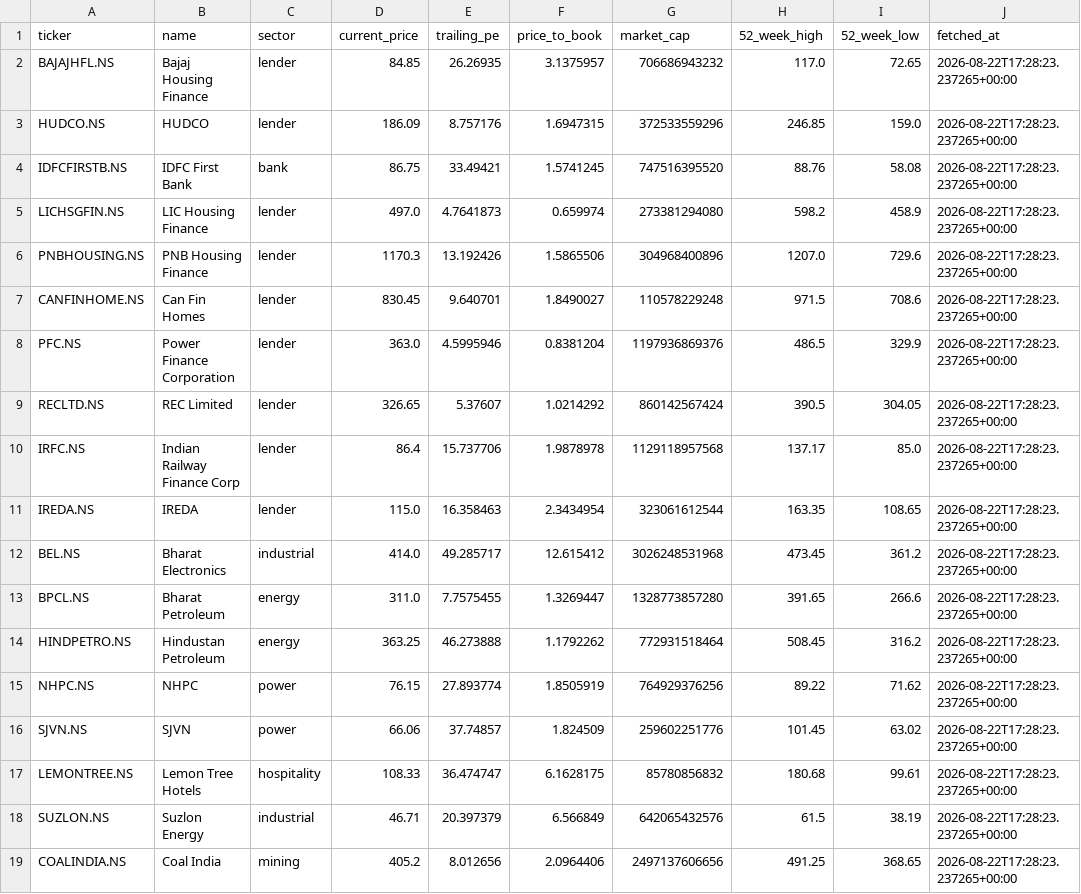
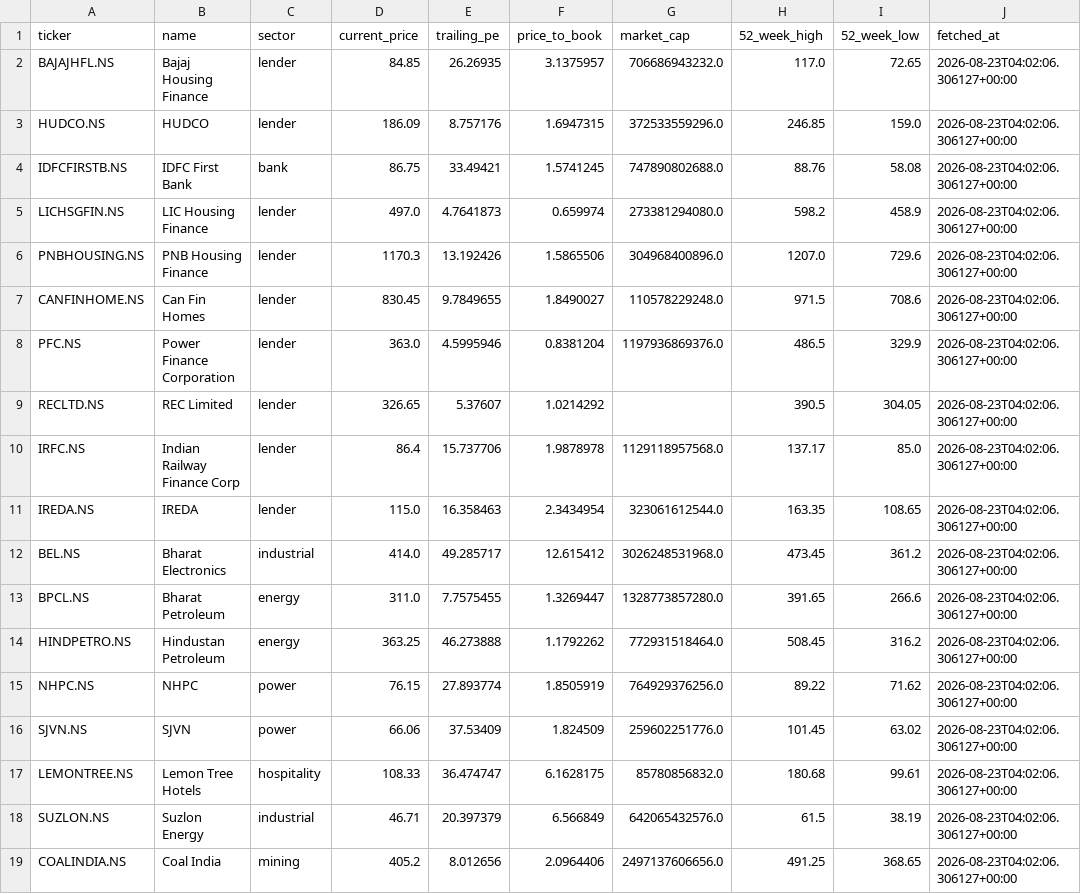
Before and after one commit to Vaasudev05/Equity-Research, a CSV file: data/summary.csv, drawn as a sheet.

```diff
--- a/data/summary.csv
+++ b/data/summary.csv
@@ -1,19 +1,19 @@
 ticker,name,sector,current_price,trailing_pe,price_to_book,market_cap,52_week_high,52_week_low,fetched_at
-BAJAJHFL.NS,Bajaj Housing Finance,lender,84.85,26.26935,3.1375957,706686943232,117.0,72.65,2026-08-22T17:28:23.237265+00:00
-HUDCO.NS,HUDCO,lender,186.09,8.757176,1.6947315,372533559296,246.85,159.0,2026-08-22T17:28:23.237265+00:00
-IDFCFIRSTB.NS,IDFC First Bank,bank,86.75,33.49421,1.5741245,747516395520,88.76,58.08,2026-08-22T17:28:23.237265+00:00
-LICHSGFIN.NS,LIC Housing Finance,lender,497.0,4.7641873,0.659974,273381294080,598.2,458.9,2026-08-22T17:28:23.237265+00:00
-PNBHOUSING.NS,PNB Housing Finance,lender,1170.3,13.192426,1.5865506,304968400896,1207.0,729.6,2026-08-22T17:28:23.237265+00:00
-CANFINHOME.NS,Can Fin Homes,lender,830.45,9.640701,1.8490027,110578229248,971.5,708.6,2026-08-22T17:28:23.237265+00:00
-PFC.NS,Power Finance Corporation,lender,363.0,4.5995946,0.8381204,1197936869376,486.5,329.9,2026-08-22T17:28:23.237265+00:00
-RECLTD.NS,REC Limited,lender,326.65,5.37607,1.0214292,860142567424,390.5,304.05,2026-08-22T17:28:23.237265+00:00
-IRFC.NS,Indian Railway Finance Corp,lender,86.4,15.737706,1.9878978,1129118957568,137.17,85.0,2026-08-22T17:28:23.237265+00:00
-IREDA.NS,IREDA,lender,115.0,16.358463,2.3434954,323061612544,163.35,108.65,2026-08-22T17:28:23.237265+00:00
-BEL.NS,Bharat Electronics,industrial,414.0,49.285717,12.615412,3026248531968,473.45,361.2,2026-08-22T17:28:23.237265+00:00
-BPCL.NS,Bharat Petroleum,energy,311.0,7.7575455,1.3269447,1328773857280,391.65,266.6,2026-08-22T17:28:23.237265+00:00
-HINDPETRO.NS,Hindustan Petroleum,energy,363.25,46.273888,1.1792262,772931518464,508.45,316.2,2026-08-22T17:28:23.237265+00:00
-NHPC.NS,NHPC,power,76.15,27.893774,1.8505919,764929376256,89.22,71.62,2026-08-22T17:28:23.237265+00:00
-SJVN.NS,SJVN,power,66.06,37.74857,1.824509,259602251776,101.45,63.02,2026-08-22T17:28:23.237265+00:00
-LEMONTREE.NS,Lemon Tree Hotels,hospitality,108.33,36.474747,6.1628175,85780856832,180.68,99.61,2026-08-22T17:28:23.237265+00:00
-SUZLON.NS,Suzlon Energy,industrial,46.71,20.397379,6.566849,642065432576,61.5,38.19,2026-08-22T17:28:23.237265+00:00
-COALINDIA.NS,Coal India,mining,405.2,8.012656,2.0964406,2497137606656,491.25,368.65,2026-08-22T17:28:23.237265+00:00
+BAJAJHFL.NS,Bajaj Housing Finance,lender,84.85,26.26935,3.1375957,706686943232.0,117.0,72.65,2026-08-23T04:02:06.306127+00:00
+HUDCO.NS,HUDCO,lender,186.09,8.757176,1.6947315,372533559296.0,246.85,159.0,2026-08-23T04:02:06.306127+00:00
+IDFCFIRSTB.NS,IDFC First Bank,bank,86.75,33.49421,1.5741245,747890802688.0,88.76,58.08,2026-08-23T04:02:06.306127+00:00
+LICHSGFIN.NS,LIC Housing Finance,lender,497.0,4.7641873,0.659974,273381294080.0,598.2,458.9,2026-08-23T04:02:06.306127+00:00
+PNBHOUSING.NS,PNB Housing Finance,lender,1170.3,13.192426,1.5865506,304968400896.0,1207.0,729.6,2026-08-23T04:02:06.306127+00:00
+CANFINHOME.NS,Can Fin Homes,lender,830.45,9.7849655,1.8490027,110578229248.0,971.5,708.6,2026-08-23T04:02:06.306127+00:00
+PFC.NS,Power Finance Corporation,lender,363.0,4.5995946,0.8381204,1197936869376.0,486.5,329.9,2026-08-23T04:02:06.306127+00:00
+RECLTD.NS,REC Limited,lender,326.65,5.37607,1.0214292,,390.5,304.05,2026-08-23T04:02:06.306127+00:00
+IRFC.NS,Indian Railway Finance Corp,lender,86.4,15.737706,1.9878978,1129118957568.0,137.17,85.0,2026-08-23T04:02:06.306127+00:00
+IREDA.NS,IREDA,lender,115.0,16.358463,2.3434954,323061612544.0,163.35,108.65,2026-08-23T04:02:06.306127+00:00
+BEL.NS,Bharat Electronics,industrial,414.0,49.285717,12.615412,3026248531968.0,473.45,361.2,2026-08-23T04:02:06.306127+00:00
+BPCL.NS,Bharat Petroleum,energy,311.0,7.7575455,1.3269447,1328773857280.0,391.65,266.6,2026-08-23T04:02:06.306127+00:00
+HINDPETRO.NS,Hindustan Petroleum,energy,363.25,46.273888,1.1792262,772931518464.0,508.45,316.2,2026-08-23T04:02:06.306127+00:00
+NHPC.NS,NHPC,power,76.15,27.893774,1.8505919,764929376256.0,89.22,71.62,2026-08-23T04:02:06.306127+00:00
+SJVN.NS,SJVN,power,66.06,37.53409,1.824509,259602251776.0,101.45,63.02,2026-08-23T04:02:06.306127+00:00
+LEMONTREE.NS,Lemon Tree Hotels,hospitality,108.33,36.474747,6.1628175,85780856832.0,180.68,99.61,2026-08-23T04:02:06.306127+00:00
+SUZLON.NS,Suzlon Energy,industrial,46.71,20.397379,6.566849,642065432576.0,61.5,38.19,2026-08-23T04:02:06.306127+00:00
+COALINDIA.NS,Coal India,mining,405.2,8.012656,2.0964406,2497137606656.0,491.25,368.65,2026-08-23T04:02:06.306127+00:00
```
Also changed, not shown: 18 other files.
